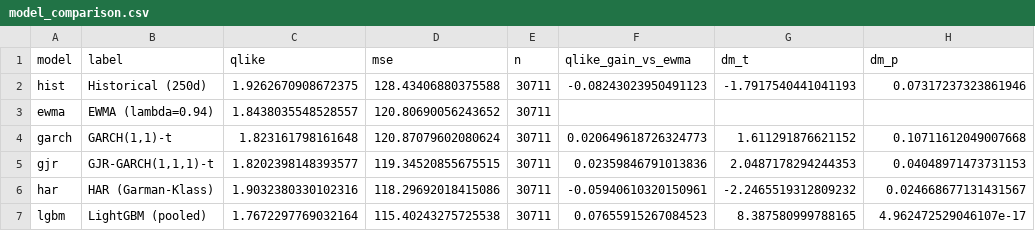
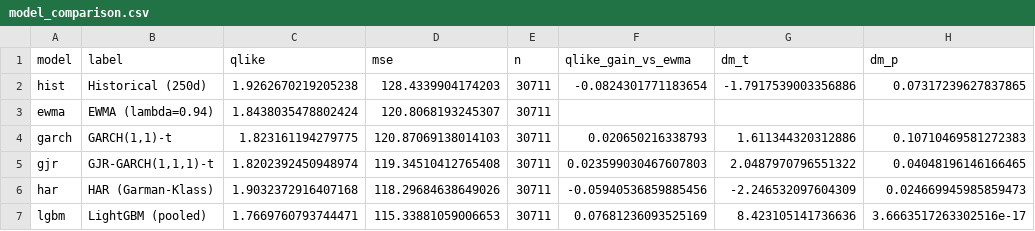
Before and after one commit to tarubee19/vol-var-india, a CSV file: results/model_comparison.csv, drawn as a sheet.

```diff
--- a/results/model_comparison.csv
+++ b/results/model_comparison.csv
@@ -1,7 +1,7 @@
 model,label,qlike,mse,n,qlike_gain_vs_ewma,dm_t,dm_p
-hist,Historical (250d),1.9262670908672375,128.43406880375588,30711,-0.08243023950491123,-1.7917540441041193,0.07317237323861946
-ewma,EWMA (lambda=0.94),1.8438035548528557,120.80690056243652,30711,,,
-garch,"GARCH(1,1)-t",1.823161798161648,120.87079602080624,30711,0.020649618726324773,1.611291876621152,0.10711612049007668
-gjr,"GJR-GARCH(1,1,1)-t",1.8202398148393577,119.34520855675515,30711,0.02359846791013836,2.0487178294244353,0.04048971473731153
-har,HAR (Garman-Klass),1.9032380330102316,118.29692018415086,30711,-0.05940610320150961,-2.2465519312809232,0.024668677131431567
-lgbm,LightGBM (pooled),1.7672297769032164,115.40243275725538,30711,0.07655915267084523,8.387580999788165,4.962472529046107e-17
+hist,Historical (250d),1.9262670219205238,128.4339904174203,30711,-0.0824301771183654,-1.7917539003356886,0.07317239627837865
+ewma,EWMA (lambda=0.94),1.8438035478802424,120.8068193245307,30711,,,
+garch,"GARCH(1,1)-t",1.823161194279775,120.87069138014103,30711,0.020650216338793,1.611344320312886,0.10710469581272383
+gjr,"GJR-GARCH(1,1,1)-t",1.8202392450948974,119.34510412765408,30711,0.023599030467607803,2.0487970796551322,0.04048196146166465
+har,HAR (Garman-Klass),1.9032372916407168,118.29684638649026,30711,-0.05940536859885456,-2.246532097604309,0.024669945985859473
+lgbm,LightGBM (pooled),1.7669760793744471,115.33881059006653,30711,0.07681236093525169,8.423105141736636,3.6663517263302516e-17
```
Also changed, not shown: results/loss_by_year.csv, results/next_day.csv, 16 other files.
